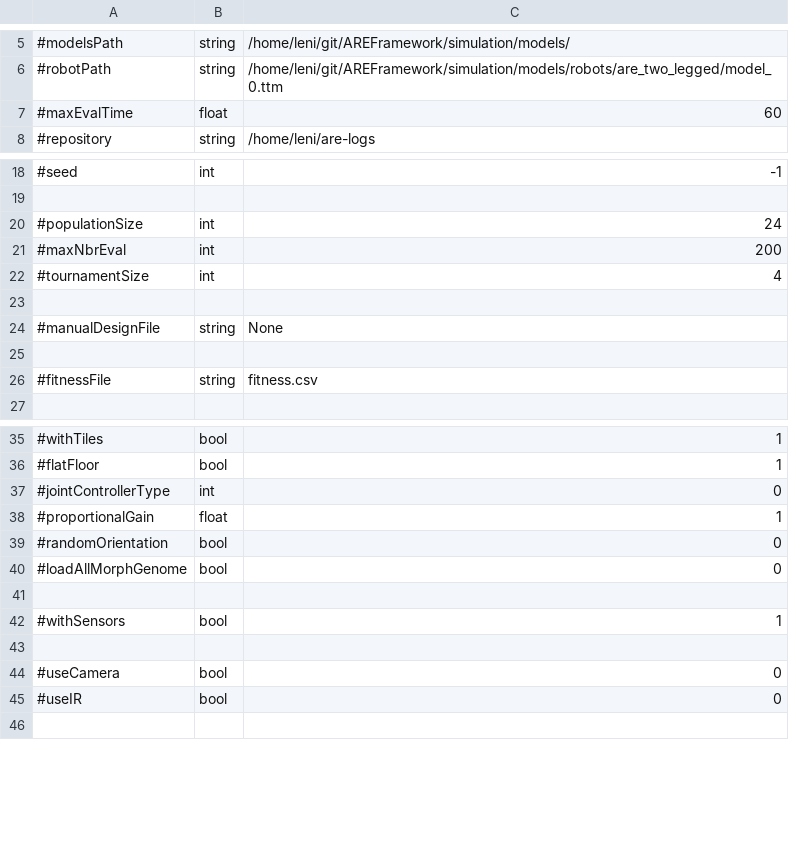
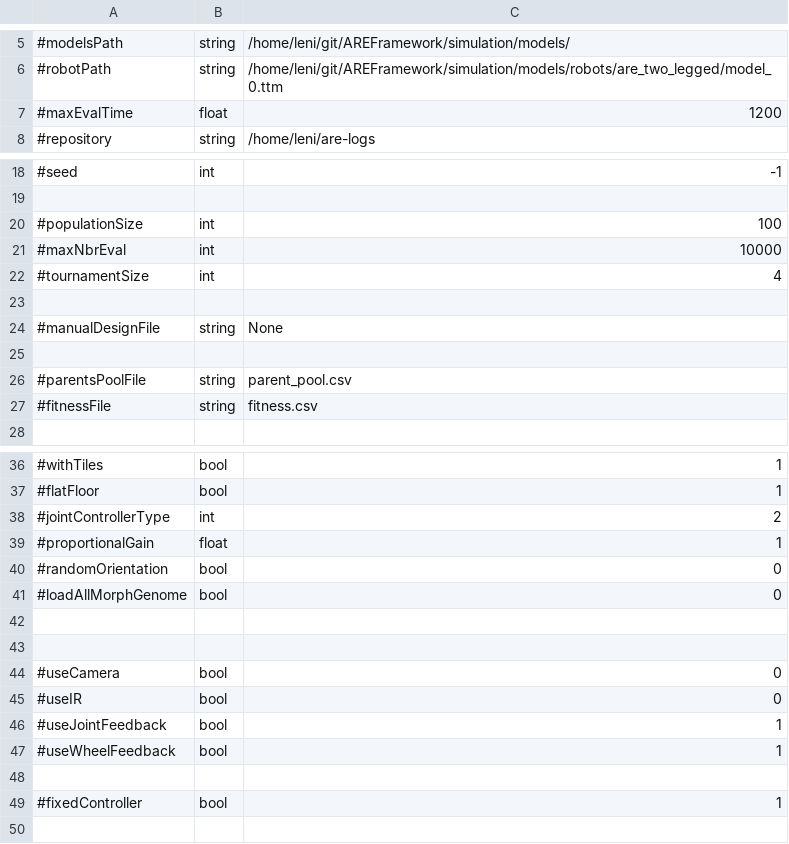
Before and after one commit to AutonomousRoboticEvolution/AREFramework, a CSV file: experiments/meim/parameters.csv, drawn as a sheet; only a part is shown, gaps mark what is left out; the diff covers the shown part only.

Commit message:
update parameters for MEIM, add parameters_visu to visualised and used with generate_images_model_of_pareto_set.py

```diff
--- a/experiments/meim/parameters.csv
+++ b/experiments/meim/parameters.csv
@@ -6,3 +6,3 @@
 #robotPath,string,/home/leni/git/AREFramework/simulation/models/robots/are_two_legged/model_0.ttm
-#maxEvalTime,float,60
+#maxEvalTime,float,1200
 #repository,string,/home/leni/are-logs
@@ -19,4 +19,4 @@
 
-#populationSize,int,24
-#maxNbrEval,int,200
+#populationSize,int,100
+#maxNbrEval,int,10000
 #tournamentSize,int,4
@@ -25,2 +25,3 @@
 
+#parentsPoolFile,string,parent_pool.csv
 #fitnessFile,string,fitness.csv
@@ -36,3 +37,3 @@
 #flatFloor,bool,1
-#jointControllerType,int,0
+#jointControllerType,int,2
 #proportionalGain,float,1
@@ -41,3 +42,2 @@
 
-#withSensors,bool,1
 
@@ -45,2 +45,6 @@
 #useIR,bool,0
+#useJointFeedback,bool,1
+#useWheelFeedback,bool,1
+
+#fixedController,bool,1
 
```
Also changed, not shown: 1 edited cell elsewhere in this file, 3 other files.
